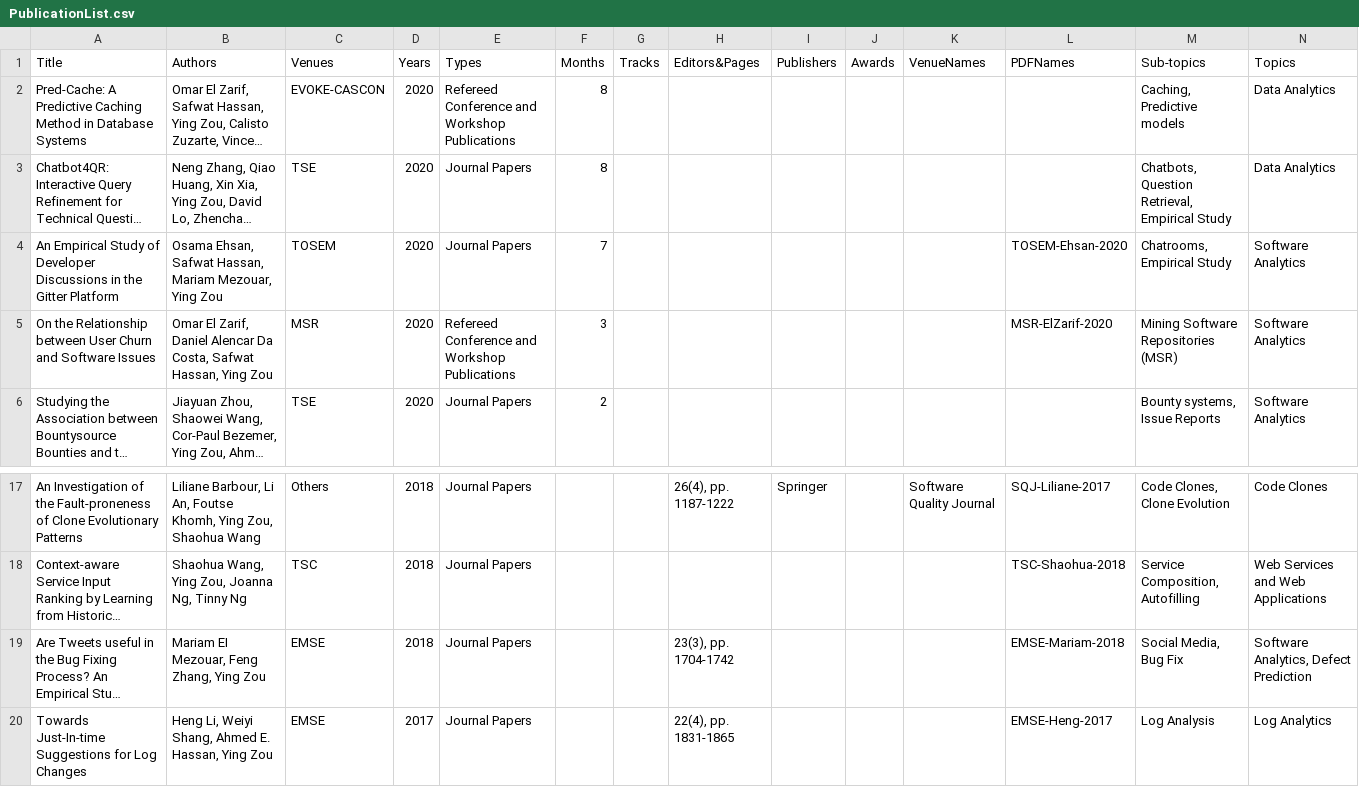
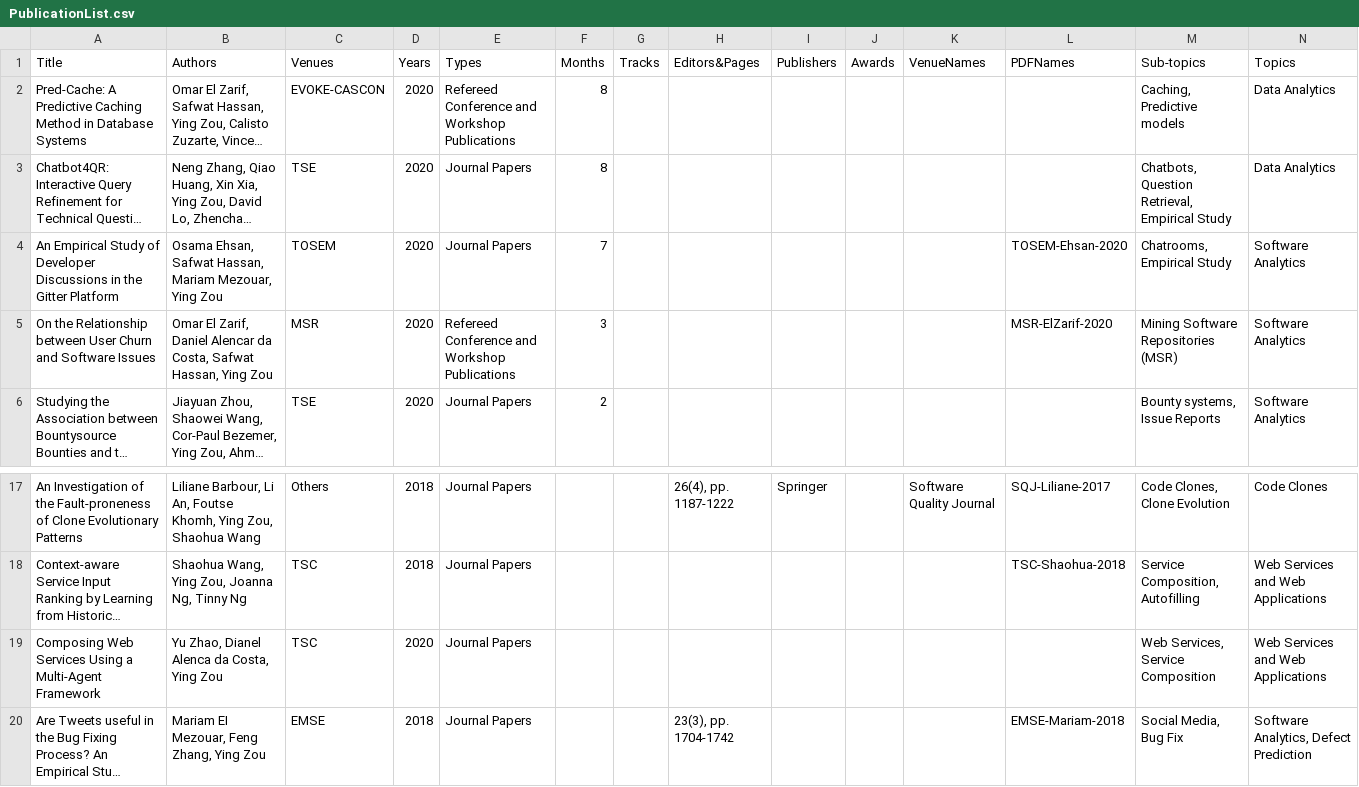
Before and after one commit to seal-queensu/seal-queensu.github.io, a CSV file: publications/PublicationList.csv, drawn as a sheet; only a part is shown, gaps mark what is left out; the shorter side is filled out with more unchanged rows; long unchanged cells end in …; rows hold the shown columns only; the diff names each change by its address in the sheet, - before the commit and + after, or states it on an @@ line.

Commit message:
Add Yu's TSC paper

```diff
--- a/publications/PublicationList.csv
+++ b/publications/PublicationList.csv
-B5 (Authors): …Daniel Alencar Da Costa, Safwat…
+B5 (Authors): …Daniel Alencar da Costa, Safwat…
+row 19: Composing Web Services Using a Multi-Agent Framework | Yu Zhao, Dianel Alenca da Costa, Ying Zou | TSC | 2020 | Journal Papers |  |  |  |  |  |  |  | Web Services, Service Composition | Web Services and Web Applications
```
